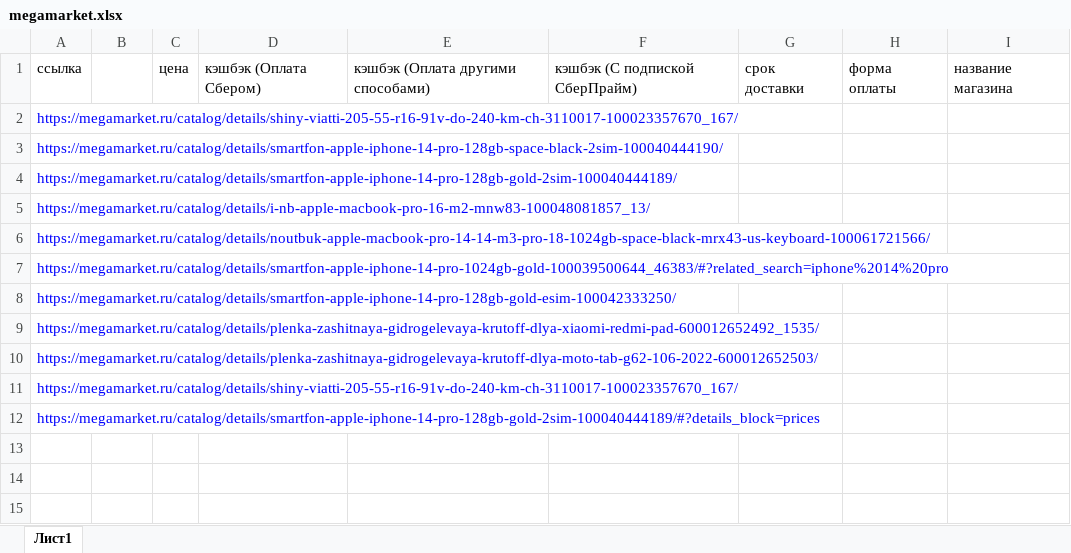
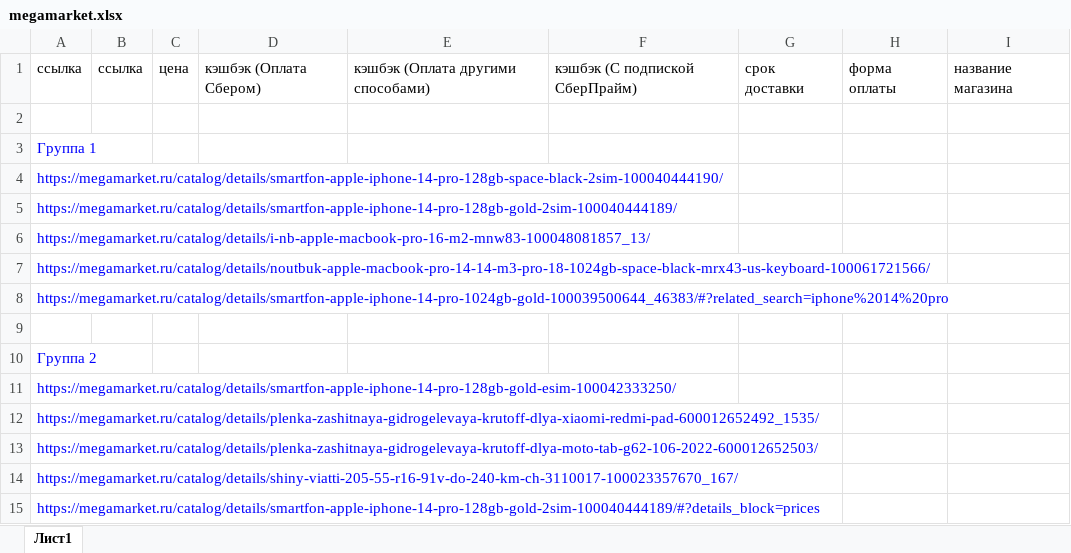
Before and after one commit to ZaharSavchin/megamarket_vladislav, an Excel workbook: megamarket.xlsx, sheet Лист1, drawn as a sheet; values as stored, in another font and other column widths than the file's, no borders; addresses are those after the commit; the diff names each change by its address in the sheet, - before the commit and + after, or states it on an @@ line.

```diff
--- a/megamarket.xlsx (sheet Лист1)
+++ b/megamarket.xlsx (sheet Лист1)
-B1: (empty)
+B1: ссылка
+row 2: (empty)
-A3: https://megamarket.ru/catalog/details/shiny-viatti-205-55-r16-91v-do-240-km-ch-3110017-100023357670_167/
+A3: Группа 1
+row 9: (empty)
+row 10: Группа 2
```
Also changed, not shown: 2 other files.
